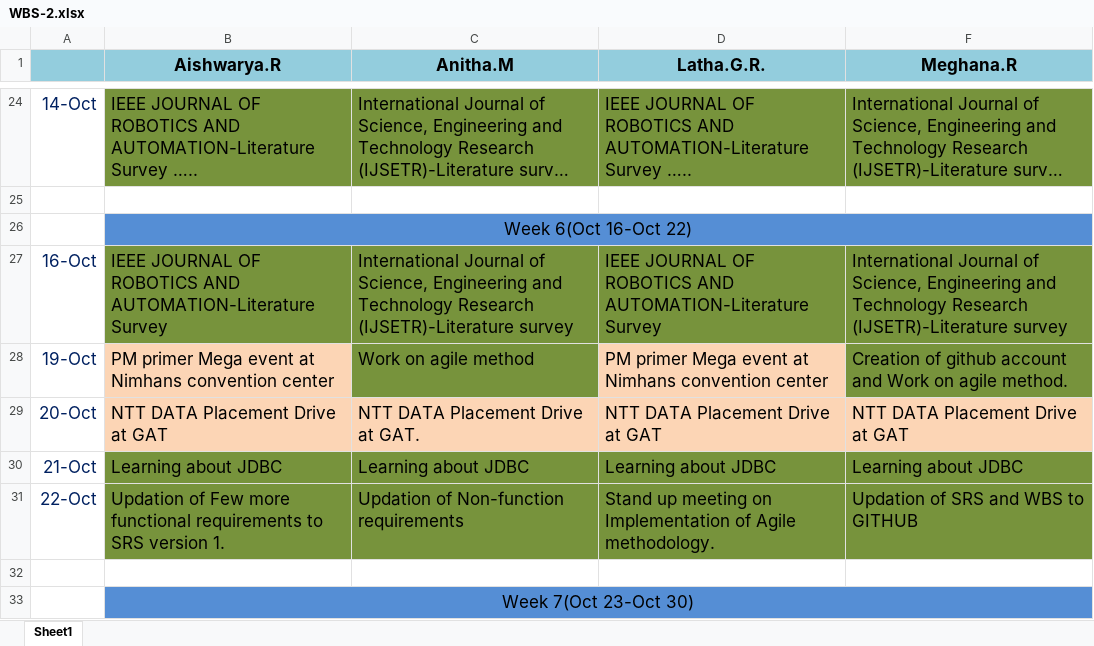
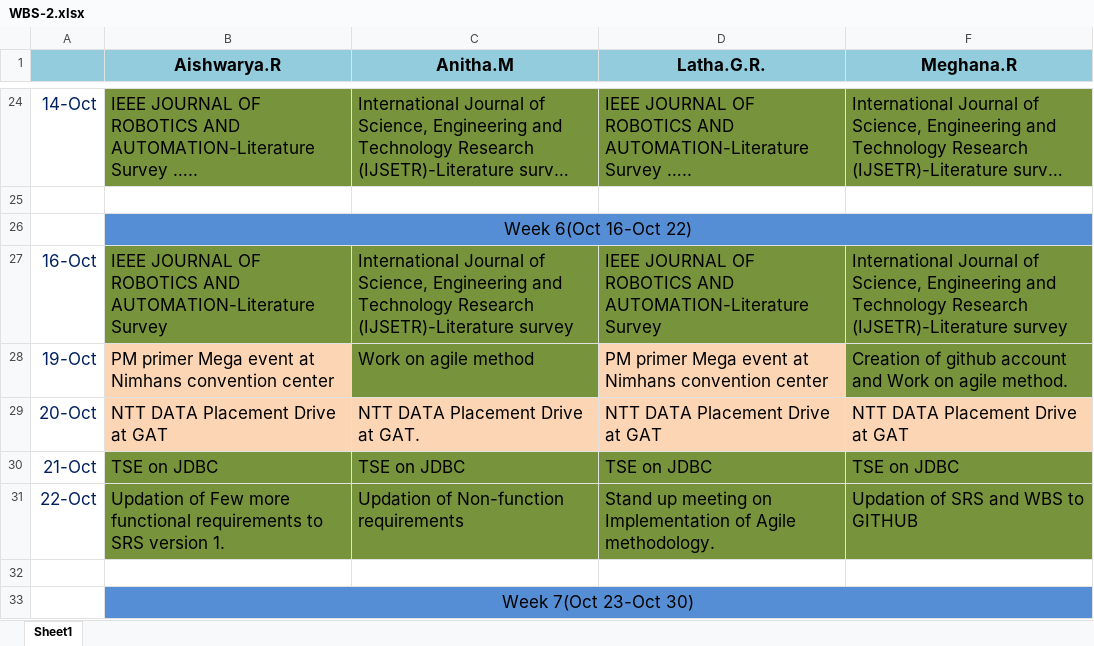
Before and after one commit to Robotics54/PROJECT1, an Excel workbook: WBS-2.xlsx, sheet Sheet1, drawn as a sheet; only a part is shown, gaps mark what is left out; long unchanged cells end in …; values as stored, in another font and other column widths than the file's, no borders; charts and pictures not drawn; the diff names each change by its address in the sheet, - before the commit and + after, or states it on an @@ line.

Commit message:
Add files via upload

```diff
--- a/WBS-2.xlsx (sheet Sheet1)
+++ b/WBS-2.xlsx (sheet Sheet1)
-B30 (Aishwarya.R): Learning about JDBC
+B30 (Aishwarya.R): TSE on JDBC
-C30 (Anitha.M): Learning about JDBC
+C30 (Anitha.M): TSE on JDBC
-D30 (Latha.G.R.): Learning about JDBC
+D30 (Latha.G.R.): TSE on JDBC
-F30 (Meghana.R): Learning about JDBC
+F30 (Meghana.R): TSE on JDBC
```
